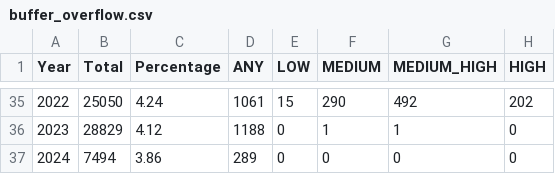
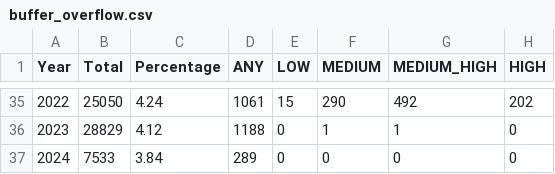
Before and after one commit to ra4ing/NVD_Vul_Statistics, a CSV file: data/buffer_overflow.csv, drawn as a sheet; only a part is shown, gaps mark what is left out.

```diff
--- a/data/buffer_overflow.csv
+++ b/data/buffer_overflow.csv
@@ -36,2 +36,2 @@ Year,Total,Percentage,ANY,LOW,MEDIUM,MEDIUM_HIGH,HIGH
 2023,28829,4.12,1188,0,1,1,0
-2024,7494,3.86,289,0,0,0,0
+2024,7533,3.84,289,0,0,0,0
```
Also changed, not shown: data/authentication_issue.csv, data/code_execution.csv, 31 other files.
